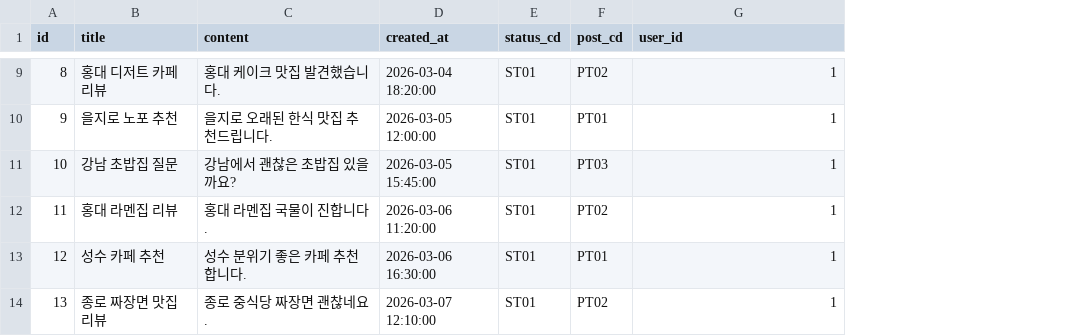
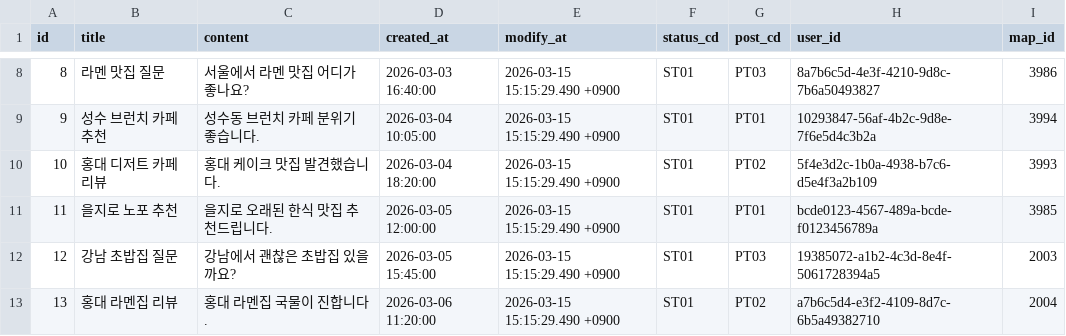
Before and after one commit to SKN-27th-FitLog/SK-Connect, a CSV file: backend/data/post.csv, drawn as a sheet; only a part is shown, gaps mark what is left out; addresses are those after the commit; the diff covers the shown part only; the diff names each change by its address in the sheet, - before the commit and + after, or states it on an @@ line.

```diff
--- a/backend/data/post.csv
+++ b/backend/data/post.csv
+column E (modify_at), rows 8-13: all 2026-03-15 15:15:29.490 +0900
+column I (map_id), rows 8-13: 3986 | 3994 | 3993 | 3985 | 2003 | 2004
-B8 (title): 홍대 디저트 카페 리뷰
+B8 (title): 라멘 맛집 질문
-C8 (content): 홍대 케이크 맛집 발견했습니다.
+C8 (content): 서울에서 라멘 맛집 어디가 좋나요?
-D8 (created_at): 2026-03-04 18:20:00
+D8 (created_at): 2026-03-03 16:40:00
-G8 (post_cd): PT02
+G8 (post_cd): PT03
-H8 (user_id): 1
+H8 (user_id): 8a7b6c5d-4e3f-4210-9d8c-7b6a50493827
-B9 (title): 을지로 노포 추천
+B9 (title): 성수 브런치 카페 추천
-C9 (content): 을지로 오래된 한식 맛집 추천드립니다.
+C9 (content): 성수동 브런치 카페 분위기 좋습니다.
-D9 (created_at): 2026-03-05 12:00:00
+D9 (created_at): 2026-03-04 10:05:00
-H9 (user_id): 1
+H9 (user_id): 10293847-56af-4b2c-9d8e-7f6e5d4c3b2a
-B10 (title): 강남 초밥집 질문
+B10 (title): 홍대 디저트 카페 리뷰
-C10 (content): 강남에서 괜찮은 초밥집 있을까요?
+C10 (content): 홍대 케이크 맛집 발견했습니다.
-D10 (created_at): 2026-03-05 15:45:00
+D10 (created_at): 2026-03-04 18:20:00
-G10 (post_cd): PT03
+G10 (post_cd): PT02
-H10 (user_id): 1
+H10 (user_id): 5f4e3d2c-1b0a-4938-b7c6-d5e4f3a2b109
-B11 (title): 홍대 라멘집 리뷰
+B11 (title): 을지로 노포 추천
-C11 (content): 홍대 라멘집 국물이 진합니다.
+C11 (content): 을지로 오래된 한식 맛집 추천드립니다.
-D11 (created_at): 2026-03-06 11:20:00
+D11 (created_at): 2026-03-05 12:00:00
-G11 (post_cd): PT02
+G11 (post_cd): PT01
-H11 (user_id): 1
+H11 (user_id): bcde0123-4567-489a-bcde-f0123456789a
-B12 (title): 성수 카페 추천
+B12 (title): 강남 초밥집 질문
-C12 (content): 성수 분위기 좋은 카페 추천합니다.
+C12 (content): 강남에서 괜찮은 초밥집 있을까요?
-D12 (created_at): 2026-03-06 16:30:00
+D12 (created_at): 2026-03-05 15:45:00
-G12 (post_cd): PT01
+G12 (post_cd): PT03
-H12 (user_id): 1
+H12 (user_id): 19385072-a1b2-4c3d-8e4f-5061728394a5
-B13 (title): 종로 짜장면 맛집 리뷰
+B13 (title): 홍대 라멘집 리뷰
-C13 (content): 종로 중식당 짜장면 괜찮네요.
+C13 (content): 홍대 라멘집 국물이 진합니다.
-D13 (created_at): 2026-03-07 12:10:00
+D13 (created_at): 2026-03-06 11:20:00
-H13 (user_id): 1
+H13 (user_id): a7b6c5d4-e3f2-4109-8d7c-6b5a49382710
```
Also changed, not shown: 2 added rows, 1 removed row and 39 edited cells elsewhere in this file, 3 other files.
